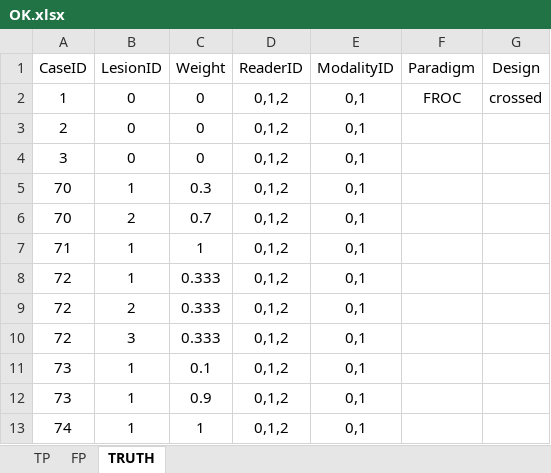
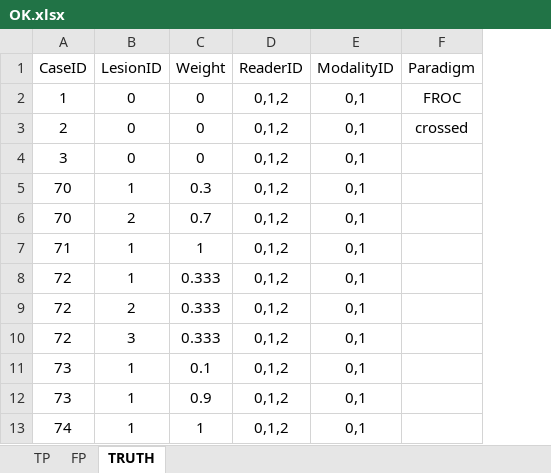
Before and after one commit to dpc10ster/RJafroc, an Excel workbook: inst/extdata/toyFiles/FROC/OK.xlsx, sheet TRUTH, drawn as a sheet; values as stored, in another font and other column widths than the file's, no borders; the diff names each change by its address in the sheet, - before the commit and + after, or states it on an @@ line.

```diff
--- a/inst/extdata/toyFiles/FROC/OK.xlsx (sheet TRUTH)
+++ b/inst/extdata/toyFiles/FROC/OK.xlsx (sheet TRUTH)
-column G (Design), row 2: crossed
-F3 (Paradigm): (empty)
+F3 (Paradigm): crossed
```
Also changed, not shown: inst/extdata/FrocData.xlsx, inst/extdata/SplitPlotData.xlsx, 21 other files.
